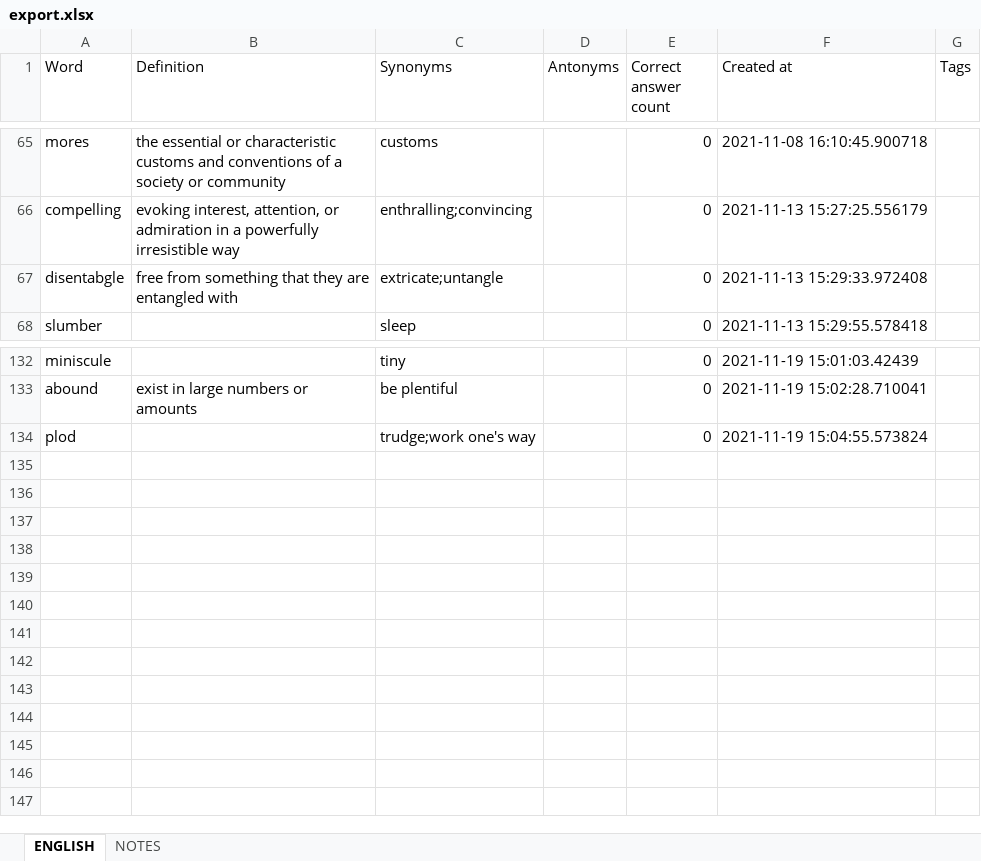
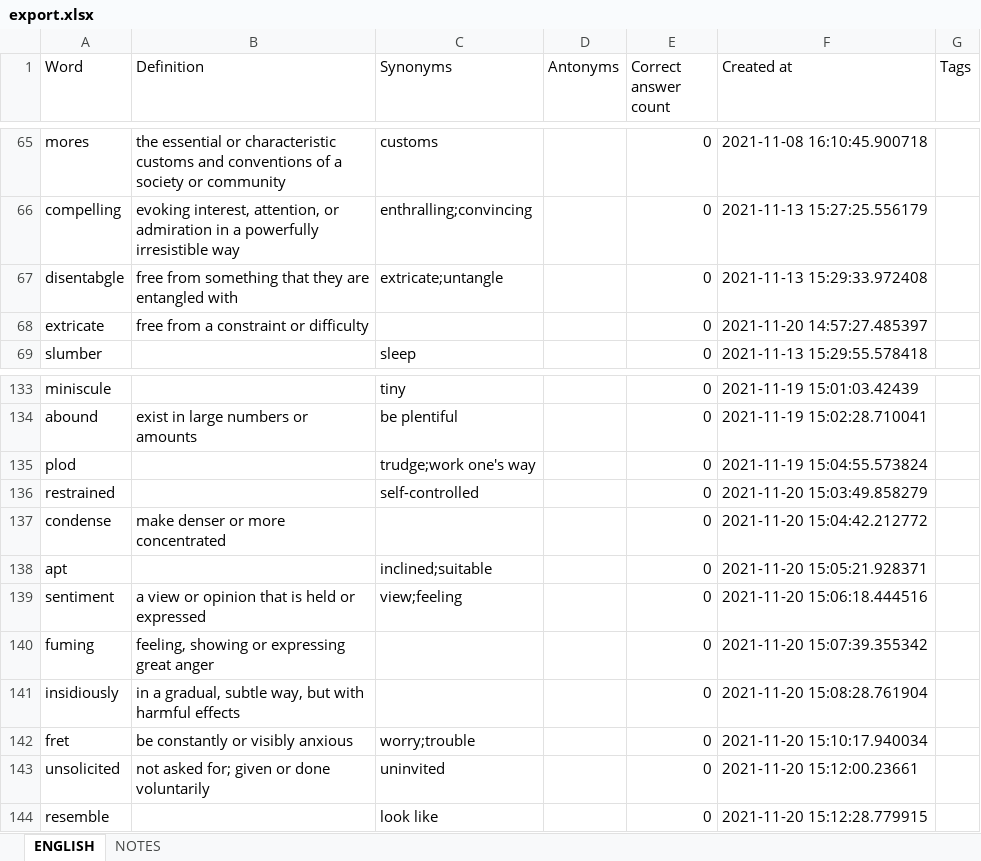
Before and after one commit to ArzamastsevOleksandr/booster-command-line, an Excel workbook: export.xlsx, sheet ENGLISH, drawn as a sheet; only a part is shown, gaps mark what is left out; values as stored, in another font and other column widths than the file's, no borders; the diff names each change by its address in the sheet, - before the commit and + after, or states it on an @@ line.

```diff
--- a/export.xlsx (sheet ENGLISH)
+++ b/export.xlsx (sheet ENGLISH)
+row 68: extricate | free from a constraint or difficulty |  |  | 0 | 2021-11-20 14:57:27.485397
+row 136: restrained |  | self-controlled |  | 0 | 2021-11-20 15:03:49.858279
+row 137: condense | make denser or more concentrated |  |  | 0 | 2021-11-20 15:04:42.212772
+row 138: apt |  | inclined;suitable |  | 0 | 2021-11-20 15:05:21.928371
+row 139: sentiment | a view or opinion that is held or expressed | view;feeling |  | 0 | 2021-11-20 15:06:18.444516
+row 140: fuming | feeling, showing or expressing great anger |  |  | 0 | 2021-11-20 15:07:39.355342
+row 141: insidiously | in a gradual, subtle way, but with harmful effects |  |  | 0 | 2021-11-20 15:08:28.761904
+row 142: fret | be constantly or visibly anxious | worry;trouble |  | 0 | 2021-11-20 15:10:17.940034
+row 143: unsolicited | not asked for; given or done voluntarily | uninvited |  | 0 | 2021-11-20 15:12:00.23661
+row 144: resemble |  | look like |  | 0 | 2021-11-20 15:12:28.779915
```
Also changed, not shown: sheet NOTES, 6 other files.
